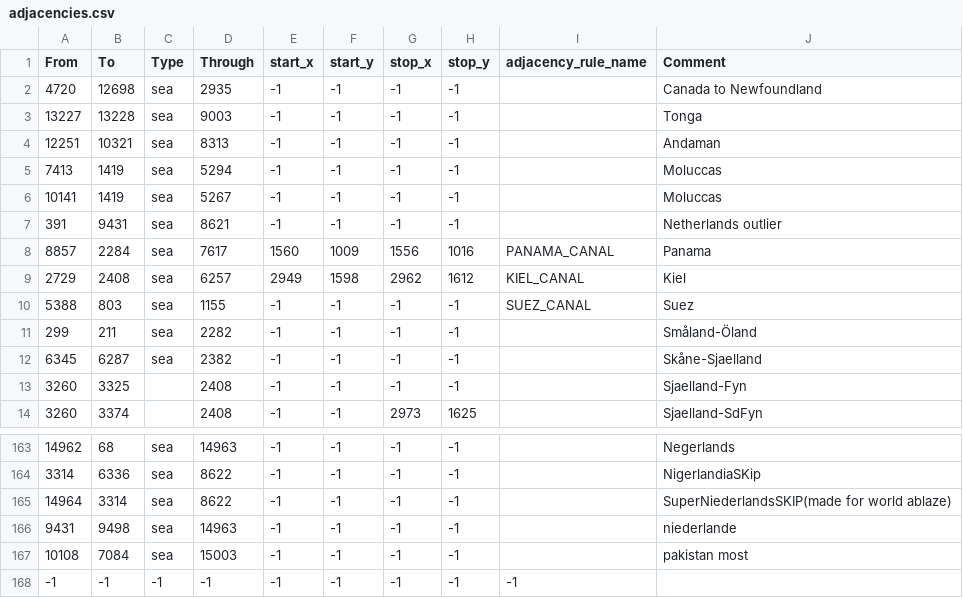
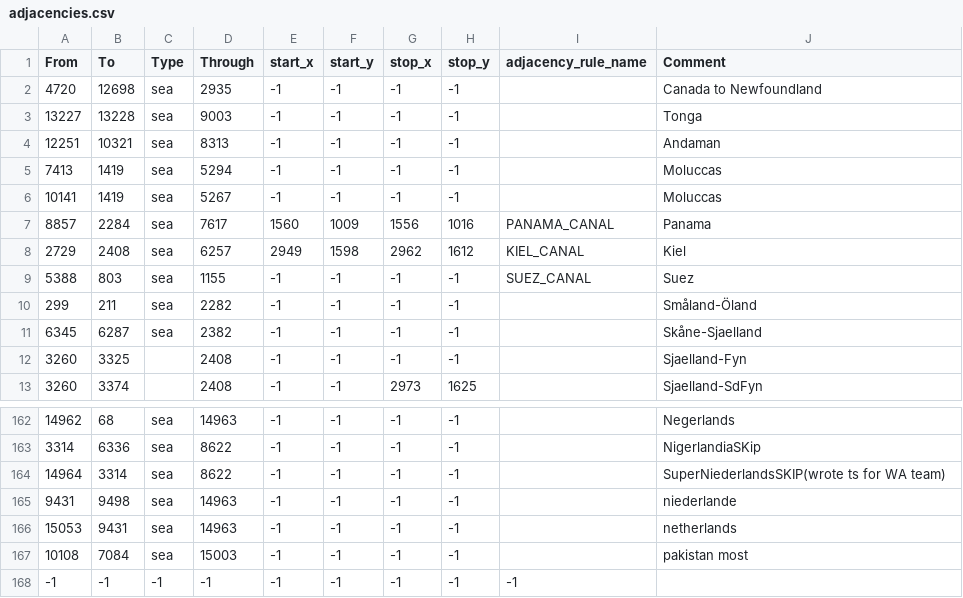
Before and after one commit to GoofBoo-clo/World-Ablaze--The-Last-Hope, a CSV file: map/adjacencies.csv, drawn as a sheet; only a part is shown, gaps mark what is left out.

```diff
--- a/map/adjacencies.csv
+++ b/map/adjacencies.csv
@@ -6,3 +6,2 @@ From;To;Type;Through;start_x;start_y;stop_x;stop_y;adjacency_rule_name;Comment
 10141;1419;sea;5267;-1;-1;-1;-1;;Moluccas
-391;9431;sea;8621;-1;-1;-1;-1;;Netherlands outlier
 8857;2284;sea;7617;1560;1009;1556;1016;PANAMA_CANAL;Panama
@@ -164,4 +163,5 @@ From;To;Type;Through;start_x;start_y;stop_x;stop_y;adjacency_rule_name;Comment
 3314;6336;sea;8622;-1;-1;-1;-1;;NigerlandiaSKip
-14964;3314;sea;8622;-1;-1;-1;-1;;SuperNiederlandsSKIP(made for world ablaze)
+14964;3314;sea;8622;-1;-1;-1;-1;;SuperNiederlandsSKIP(wrote ts for WA team)
 9431;9498;sea;14963;-1;-1;-1;-1;;niederlande
+15053;9431;sea;14963;-1;-1;-1;-1;;netherlands
 10108;7084;sea;15003;-1;-1;-1;-1;;pakistan most
```
Also changed, not shown: map/definition.csv, 13 other files.
